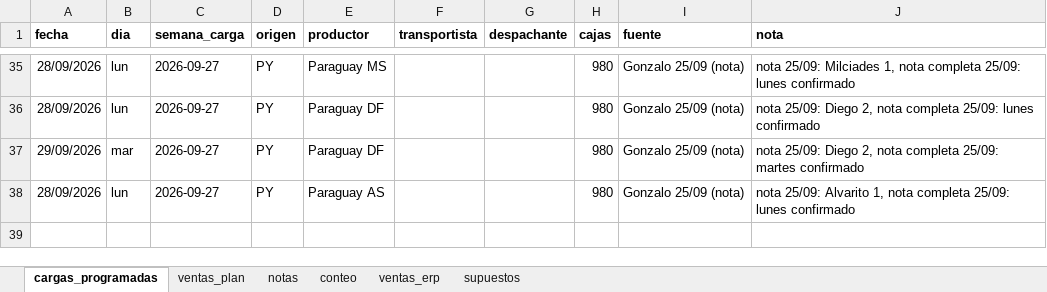
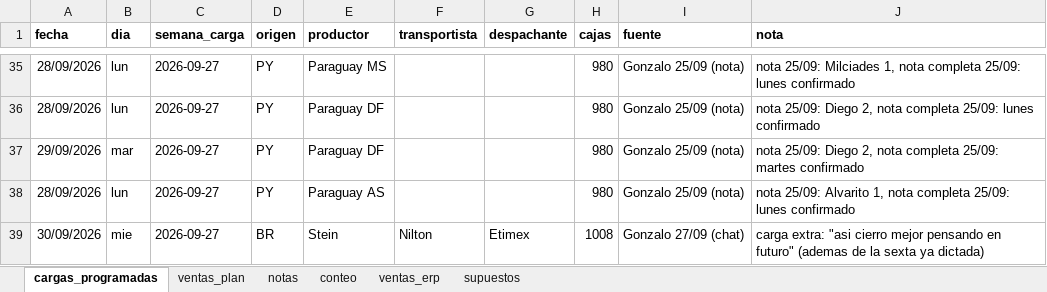
Before and after one commit to ingenieria-pepe/gonza_pepe, an Excel workbook: plan_compras/plan_compras.xlsx, sheet cargas_programadas, drawn as a sheet; only a part is shown, gaps mark what is left out; values as stored, in another font and other column widths than the file's, no borders; the diff names each change by its address in the sheet, - before the commit and + after, or states it on an @@ line.

```diff
--- a/plan_compras/plan_compras.xlsx (sheet cargas_programadas)
+++ b/plan_compras/plan_compras.xlsx (sheet cargas_programadas)
+row 39: 30/09/2026 | mie | 2026-09-27 | BR | Stein | Nilton | Etimex | 1008 | Gonzalo 27/09 (chat) | carga extra: "asi cierro mejor pensando en futuro" (ademas de la sexta ya dictada)
```
Also changed, not shown: fuentes/precios_banana_BJLapa.xlsx, fuentes/precios_banana_NMinas.xlsx, 26 other files.
